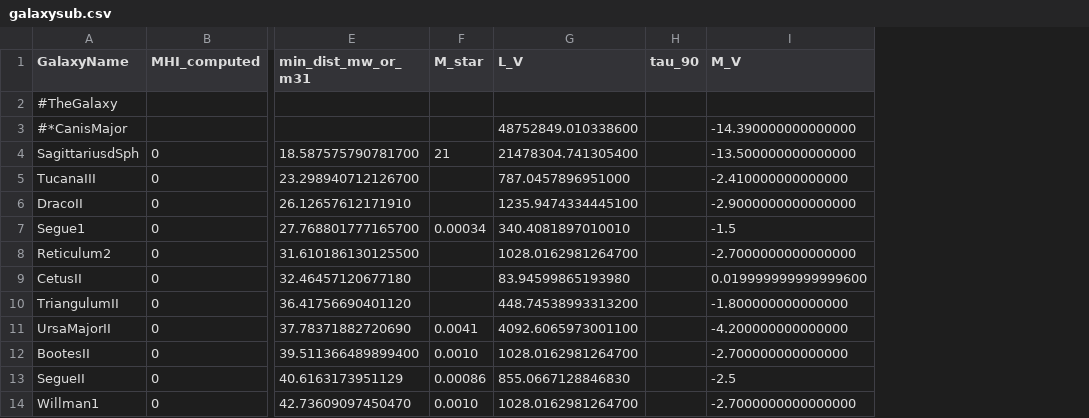
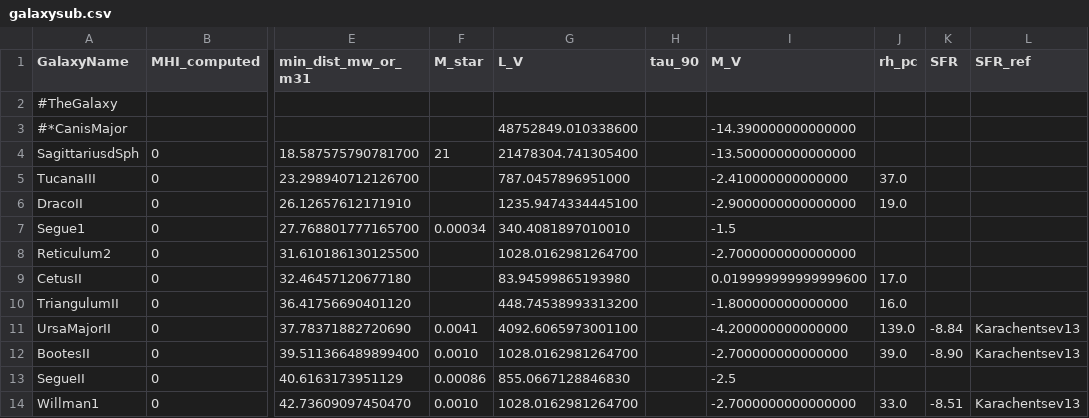
Before and after one commit to janagrc/LocalGroup, a CSV file: galaxysub.csv, drawn as a sheet; only a part is shown, gaps mark what is left out; the diff names each change by its address in the sheet, - before the commit and + after, or states it on an @@ line.

Commit message:
Added SFR to galaxysub with reference and note on Ha/UV

```diff
--- a/galaxysub.csv
+++ b/galaxysub.csv
+column J (rh_pc), rows 5-14: 37.0 | 19.0 |  |  | 17.0 | 16.0 | 139.0 | 39.0 |  | 33.0
+column K (SFR), rows 11-14: -8.84 | -8.90 |  | -8.51
+column L (SFR_ref), rows 11-14: Karachentsev13 | Karachentsev13 |  | Karachentsev13
```
Also changed, not shown: 2 other files.
